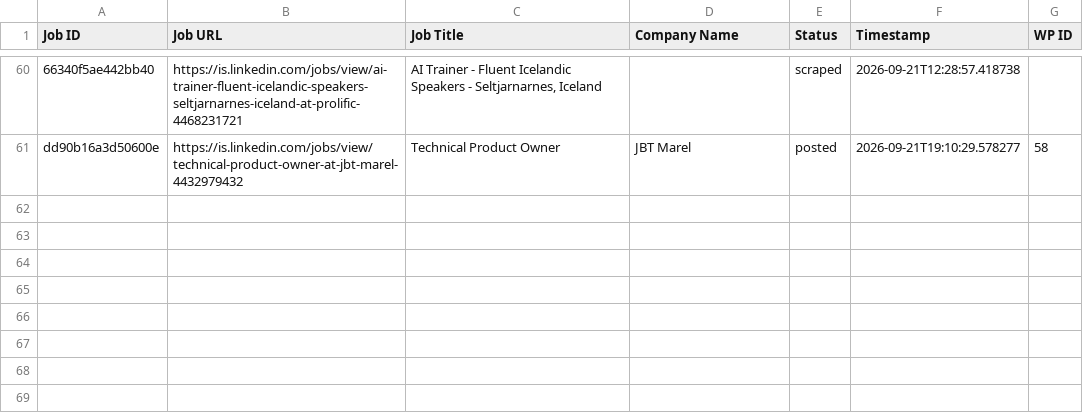
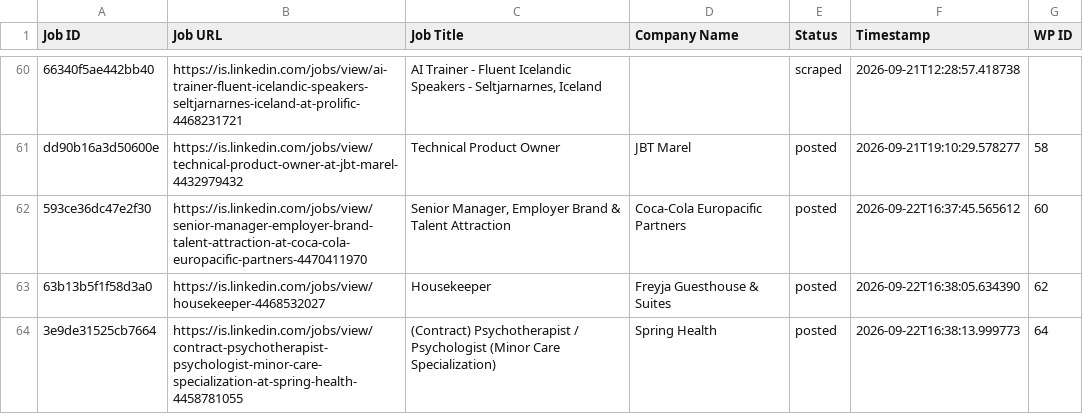
Before and after one commit to innovationinc2000/is, a CSV file: processed_jobs.csv, drawn as a sheet; only a part is shown, gaps mark what is left out; the diff names each change by its address in the sheet, - before the commit and + after, or states it on an @@ line.

```diff
--- a/processed_jobs.csv
+++ b/processed_jobs.csv
+row 62: 593ce36dc47e2f30 | https://is.linkedin.com/jobs/view/senior-manager-employer-brand-talent-attraction-at-coca-cola-europacific-partners-4470411970 | Senior Manager, Employer Brand & Talent Attraction | Coca-Cola Europacific Partners | posted | 2026-09-22T16:37:45.565612 | 60
+row 63: 63b13b5f1f58d3a0 | https://is.linkedin.com/jobs/view/housekeeper-4468532027 | Housekeeper | Freyja Guesthouse & Suites | posted | 2026-09-22T16:38:05.634390 | 62
+row 64: 3e9de31525cb7664 | https://is.linkedin.com/jobs/view/contract-psychotherapist-psychologist-minor-care-specialization-at-spring-health-4458781055 | (Contract) Psychotherapist / Psychologist (Minor Care Specialization) | Spring Health | posted | 2026-09-22T16:38:13.999773 | 64
```
